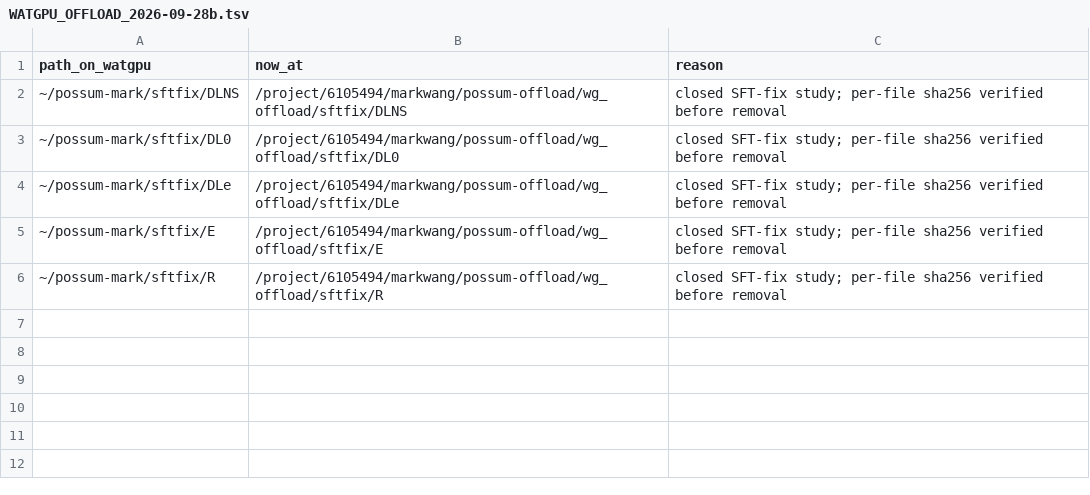
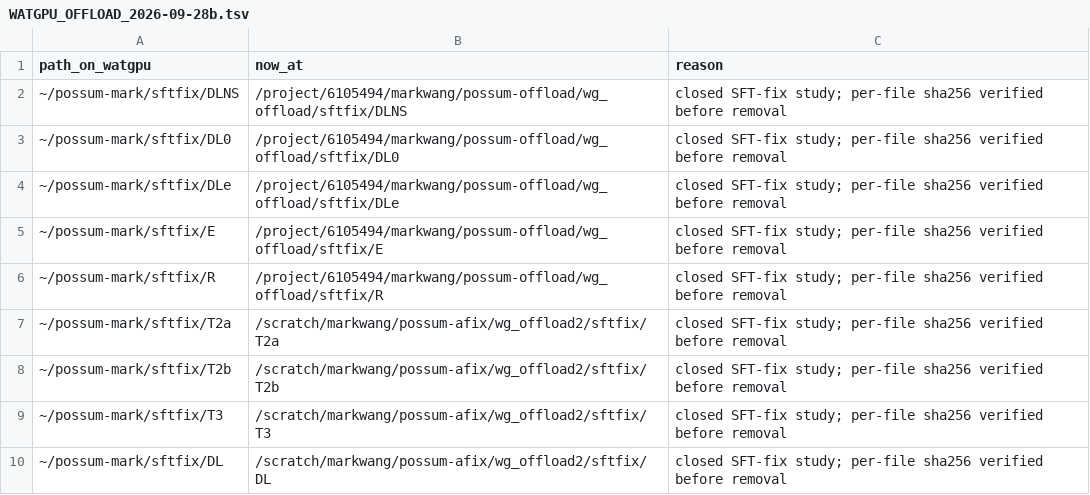
Before and after one commit to vasishtduddu/robust-sandbag, a TSV file: docs/reclaim/WATGPU_OFFLOAD_2026-09-28b.tsv, drawn as a sheet.

```diff
--- a/docs/reclaim/WATGPU_OFFLOAD_2026-09-28b.tsv
+++ b/docs/reclaim/WATGPU_OFFLOAD_2026-09-28b.tsv
@@ -6 +6,5 @@ path_on_watgpu	now_at	reason
 ~/possum-mark/sftfix/R	/project/6105494/markwang/possum-offload/wg_offload/sftfix/R	closed SFT-fix study; per-file sha256 verified before removal
+~/possum-mark/sftfix/T2a	/scratch/markwang/possum-afix/wg_offload2/sftfix/T2a	closed SFT-fix study; per-file sha256 verified before removal
+~/possum-mark/sftfix/T2b	/scratch/markwang/possum-afix/wg_offload2/sftfix/T2b	closed SFT-fix study; per-file sha256 verified before removal
+~/possum-mark/sftfix/T3	/scratch/markwang/possum-afix/wg_offload2/sftfix/T3	closed SFT-fix study; per-file sha256 verified before removal
+~/possum-mark/sftfix/DL	/scratch/markwang/possum-afix/wg_offload2/sftfix/DL	closed SFT-fix study; per-file sha256 verified before removal
```
